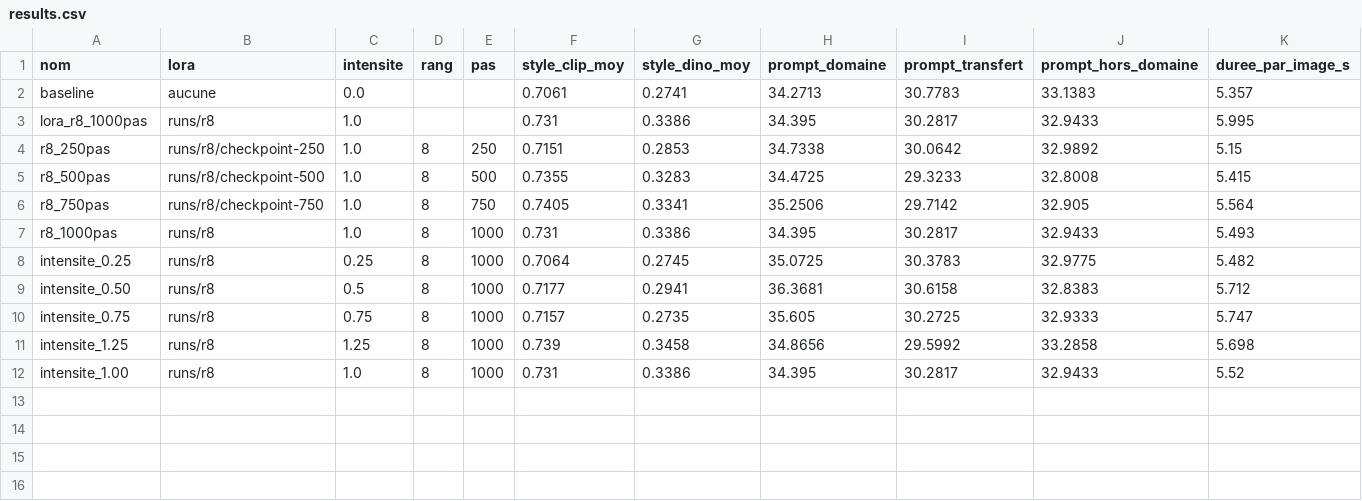
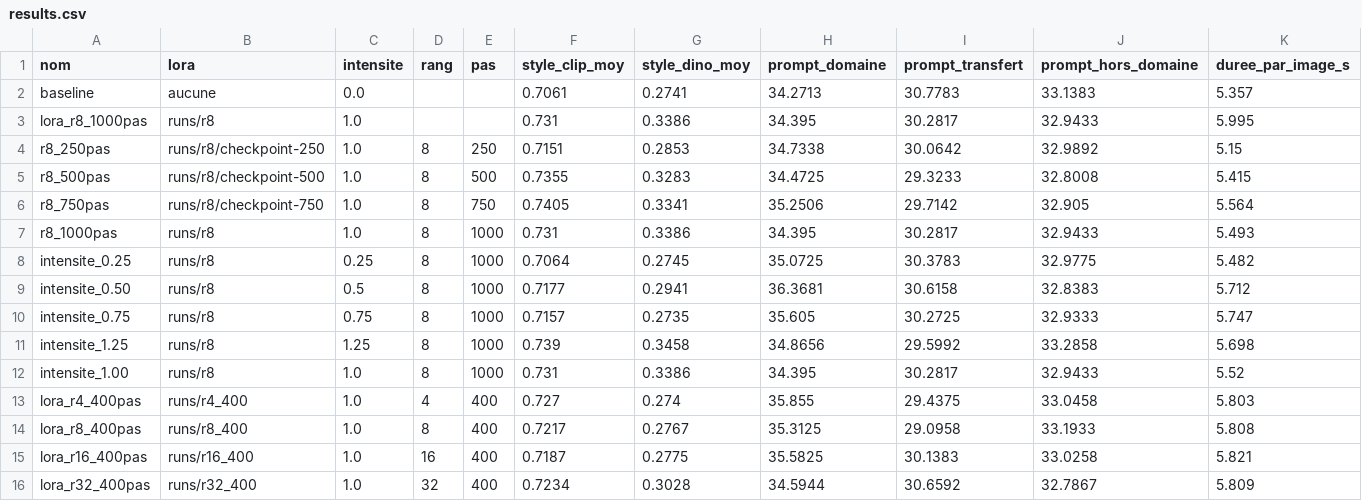
Before and after one commit to HatimTj/lora-zellige-patrimoine, a CSV file: results/results.csv, drawn as a sheet; only a part is shown; rows hold the shown columns only; the diff names each change by its address in the sheet, - before the commit and + after, or states it on an @@ line.

Commit message:
etape4: balayage du rang a budget identique

```diff
--- a/results/results.csv
+++ b/results/results.csv
+row 13: lora_r4_400pas | runs/r4_400 | 1.0 | 4 | 400 | 0.727 | 0.274 | 35.855 | 29.4375 | 33.0458 | 5.803
+row 14: lora_r8_400pas | runs/r8_400 | 1.0 | 8 | 400 | 0.7217 | 0.2767 | 35.3125 | 29.0958 | 33.1933 | 5.808
+row 15: lora_r16_400pas | runs/r16_400 | 1.0 | 16 | 400 | 0.7187 | 0.2775 | 35.5825 | 30.1383 | 33.0258 | 5.821
+row 16: lora_r32_400pas | runs/r32_400 | 1.0 | 32 | 400 | 0.7234 | 0.3028 | 34.5944 | 30.6592 | 32.7867 | 5.809
```
Also changed, not shown: 16 other files.
